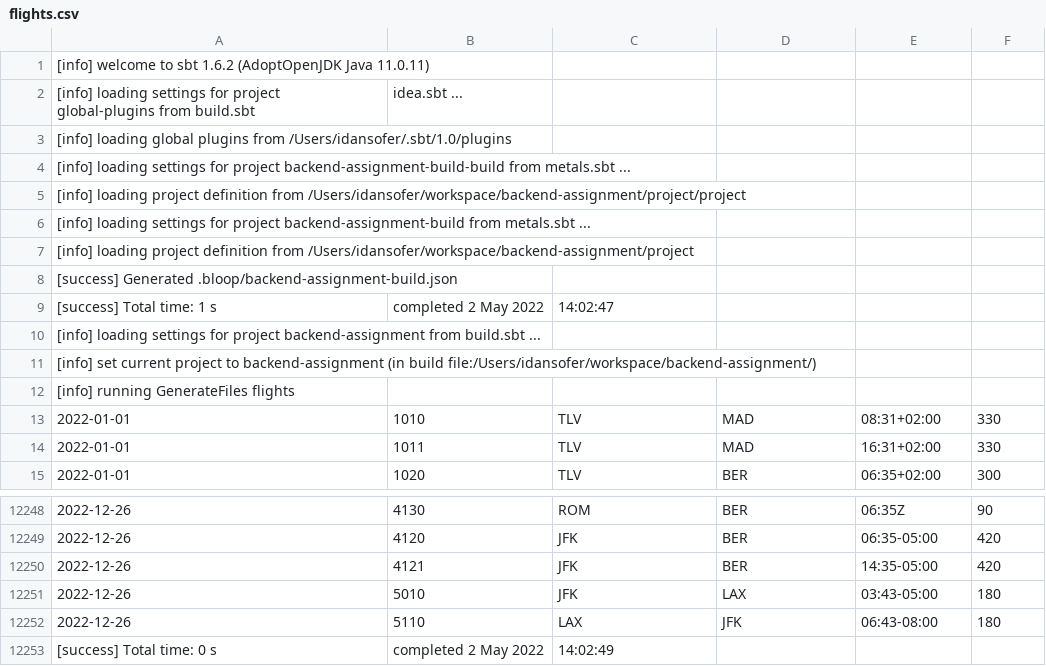
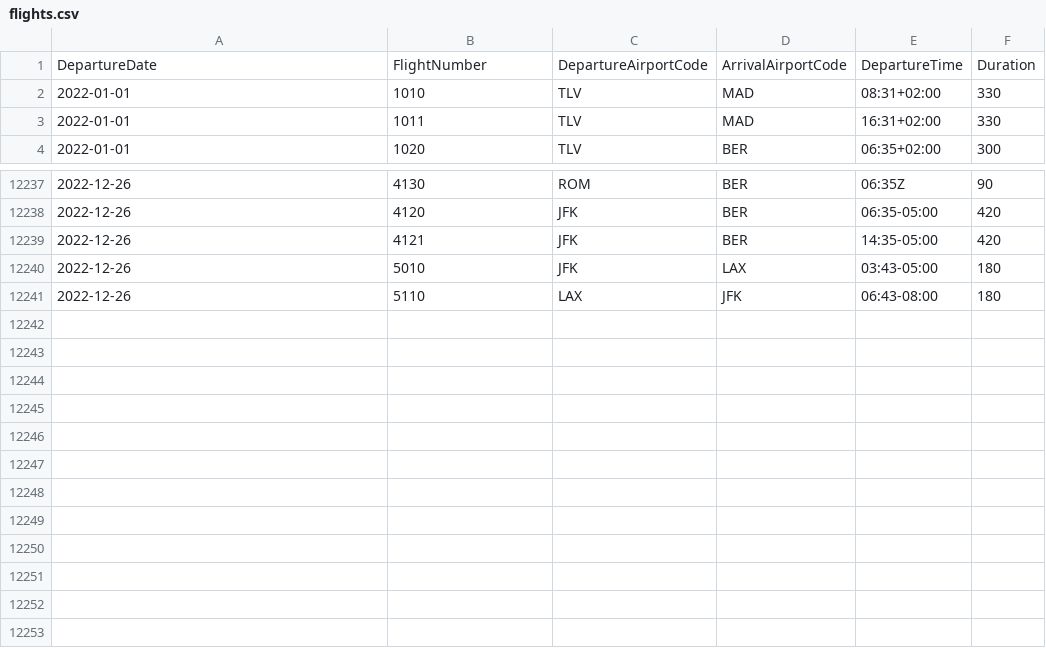
Before and after one commit to azusdex/fareplace, a CSV file: src/files/flights.csv, drawn as a sheet; only a part is shown, gaps mark what is left out.

```diff
--- a/src/files/flights.csv
+++ b/src/files/flights.csv
@@ -1,13 +1,2 @@
-[info] welcome to sbt 1.6.2 (AdoptOpenJDK Java 11.0.11)
-[info] loading settings for project global-plugins from build.sbt,idea.sbt ...
-[info] loading global plugins from /Users/idansofer/.sbt/1.0/plugins
-[info] loading settings for project backend-assignment-build-build from metals.sbt ...
-[info] loading project definition from /Users/idansofer/workspace/backend-assignment/project/project
-[info] loading settings for project backend-assignment-build from metals.sbt ...
-[info] loading project definition from /Users/idansofer/workspace/backend-assignment/project
-[success] Generated .bloop/backend-assignment-build.json
-[success] Total time: 1 s, completed 2 May 2022, 14:02:47
-[info] loading settings for project backend-assignment from build.sbt ...
-[info] set current project to backend-assignment (in build file:/Users/idansofer/workspace/backend-assignment/)
-[info] running GenerateFiles flights
+DepartureDate,FlightNumber,DepartureAirportCode,ArrivalAirportCode,DepartureTime,Duration
 2022-01-01,1010,TLV,MAD,08:31+02:00,330
@@ -12252,2 +12241 @@
 2022-12-26,5110,LAX,JFK,06:43-08:00,180
-[success] Total time: 0 s, completed 2 May 2022, 14:02:49
```
Also changed, not shown: src/files/prices.csv, 22 other files.
